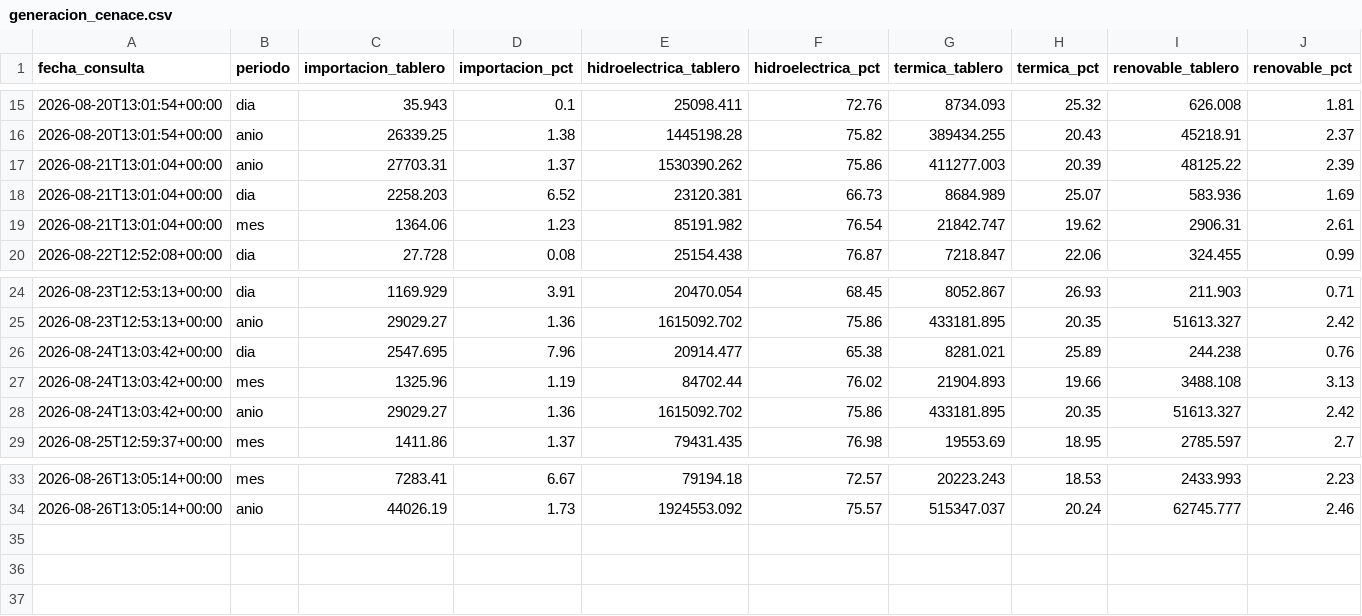
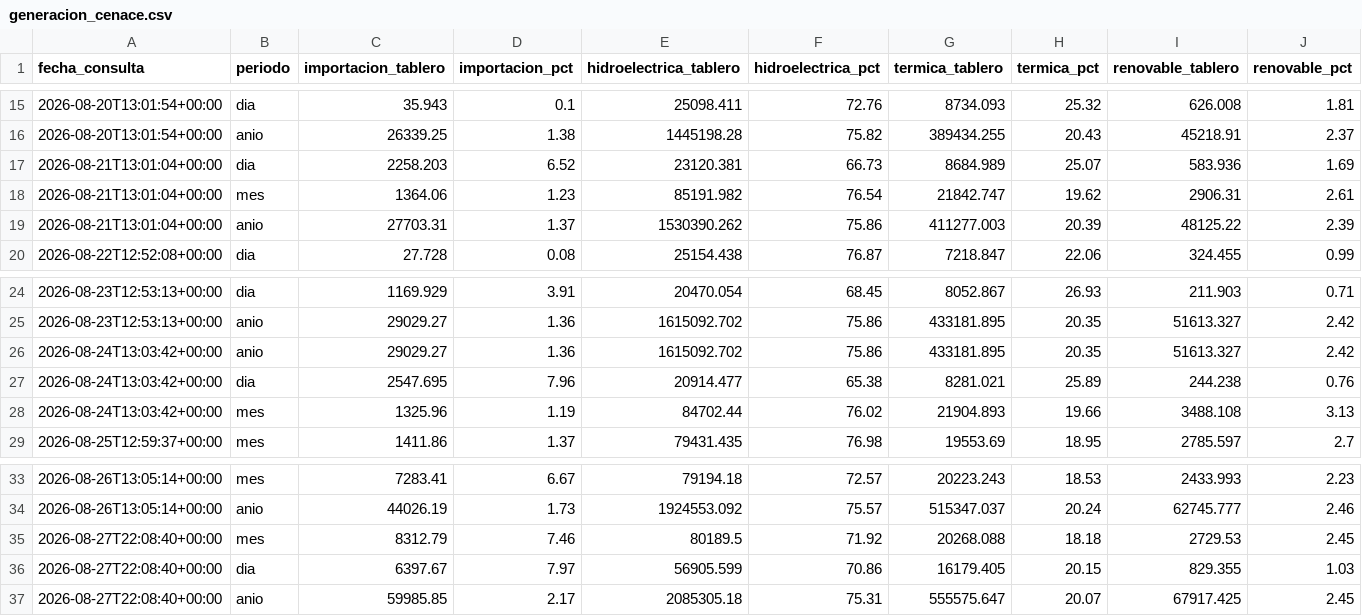
Before and after one commit to jordanvt18/cotas-embalses-ecuador, a CSV file: data/generacion/generacion_cenace.csv, drawn as a sheet; only a part is shown, gaps mark what is left out; rows hold the shown columns only; the diff names each change by its address in the sheet, - before the commit and + after, or states it on an @@ line.

```diff
--- a/data/generacion/generacion_cenace.csv
+++ b/data/generacion/generacion_cenace.csv
@@ row 17 moved to row 19: 2026-08-21T13:01:04+00:00 @@
@@ row 28 moved to row 26: 2026-08-24T13:03:42+00:00 @@
+row 35: 2026-08-27T22:08:40+00:00 | mes | 8312.79 | 7.46 | 80189.5 | 71.92 | 20268.088 | 18.18 | 2729.53 | 2.45
+row 36: 2026-08-27T22:08:40+00:00 | dia | 6397.67 | 7.97 | 56905.599 | 70.86 | 16179.405 | 20.15 | 829.355 | 1.03
+row 37: 2026-08-27T22:08:40+00:00 | anio | 59985.85 | 2.17 | 2085305.18 | 75.31 | 555575.647 | 20.07 | 67917.425 | 2.45
```
Also changed, not shown: data/raw/cotas_historico.csv, docs/datos/cotas_historico.csv, 18 other files.
